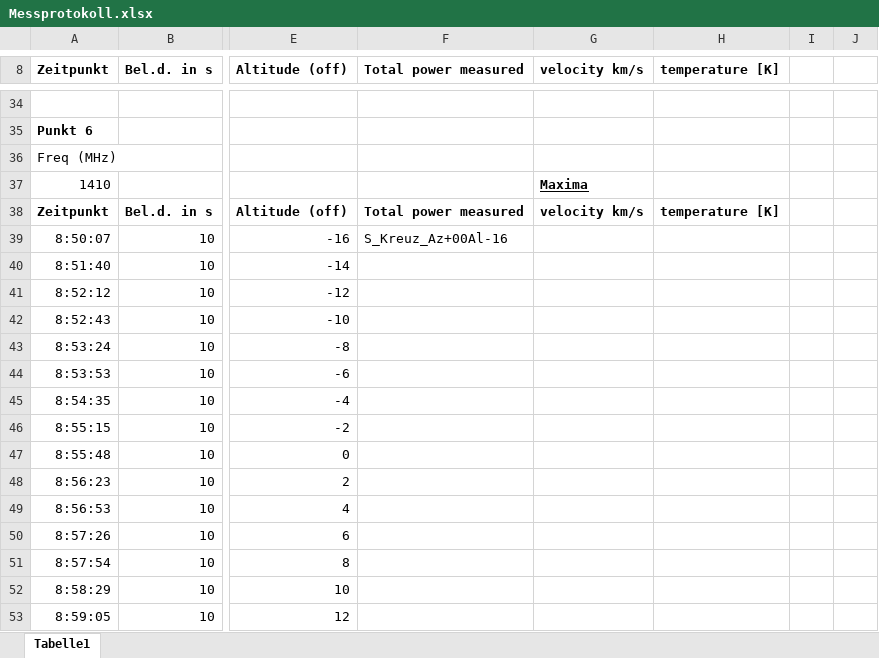
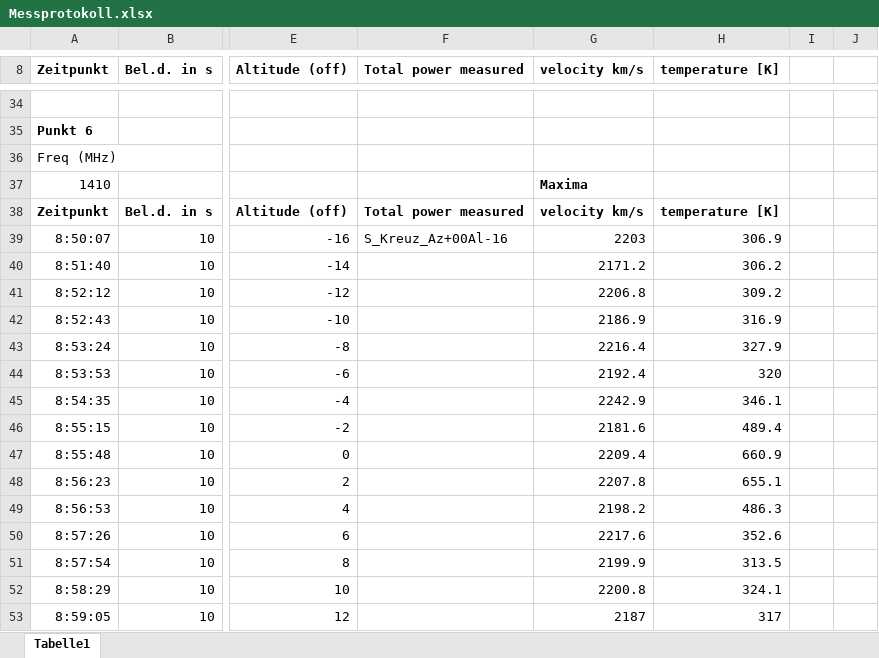
Before and after one commit to Philipp-Gebauer/Radioteleskop, an Excel workbook: Messprotokoll.xlsx, sheet Tabelle1, drawn as a sheet; only a part is shown, gaps mark what is left out; values as stored, in another font and other column widths than the file's, no borders; the diff covers the shown part only; the diff names each change by its address in the sheet, - before the commit and + after, or states it on an @@ line.

```diff
--- a/Messprotokoll.xlsx (sheet Tabelle1)
+++ b/Messprotokoll.xlsx (sheet Tabelle1)
-G37 underline: on
+G37 underline: off
-G39 (velocity km/s): (empty)
+G39 (velocity km/s): 2203
-H39 (temperature [K]): (empty)
+H39 (temperature [K]): 306.9
-G40 (velocity km/s): (empty)
+G40 (velocity km/s): 2171.2
-H40 (temperature [K]): (empty)
+H40 (temperature [K]): 306.2
-G41 (velocity km/s): (empty)
+G41 (velocity km/s): 2206.8
-H41 (temperature [K]): (empty)
+H41 (temperature [K]): 309.2
-G42 (velocity km/s): (empty)
+G42 (velocity km/s): 2186.9
-H42 (temperature [K]): (empty)
+H42 (temperature [K]): 316.9
-G43 (velocity km/s): (empty)
+G43 (velocity km/s): 2216.4
-H43 (temperature [K]): (empty)
+H43 (temperature [K]): 327.9
-G44 (velocity km/s): (empty)
+G44 (velocity km/s): 2192.4
-H44 (temperature [K]): (empty)
+H44 (temperature [K]): 320
-G45 (velocity km/s): (empty)
+G45 (velocity km/s): 2242.9
-H45 (temperature [K]): (empty)
+H45 (temperature [K]): 346.1
-G46 (velocity km/s): (empty)
+G46 (velocity km/s): 2181.6
-H46 (temperature [K]): (empty)
+H46 (temperature [K]): 489.4
-G47 (velocity km/s): (empty)
+G47 (velocity km/s): 2209.4
-H47 (temperature [K]): (empty)
+H47 (temperature [K]): 660.9
-G48 (velocity km/s): (empty)
+G48 (velocity km/s): 2207.8
-H48 (temperature [K]): (empty)
+H48 (temperature [K]): 655.1
-G49 (velocity km/s): (empty)
+G49 (velocity km/s): 2198.2
-H49 (temperature [K]): (empty)
+H49 (temperature [K]): 486.3
-G50 (velocity km/s): (empty)
+G50 (velocity km/s): 2217.6
-H50 (temperature [K]): (empty)
+H50 (temperature [K]): 352.6
-G51 (velocity km/s): (empty)
+G51 (velocity km/s): 2199.9
-H51 (temperature [K]): (empty)
+H51 (temperature [K]): 313.5
-G52 (velocity km/s): (empty)
+G52 (velocity km/s): 2200.8
-H52 (temperature [K]): (empty)
+H52 (temperature [K]): 324.1
-G53 (velocity km/s): (empty)
+G53 (velocity km/s): 2187
-H53 (temperature [K]): (empty)
+H53 (temperature [K]): 317
```
Also changed, not shown: 39 edited cells elsewhere in this sheet, 2 other files.
